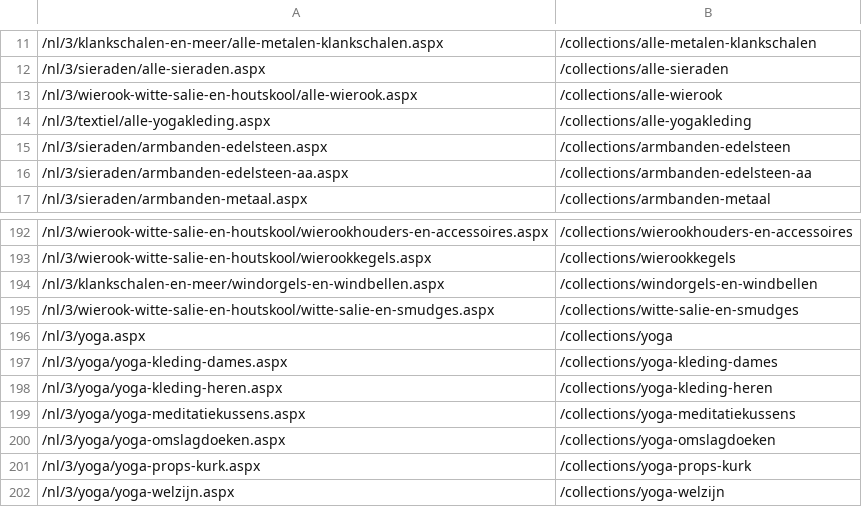
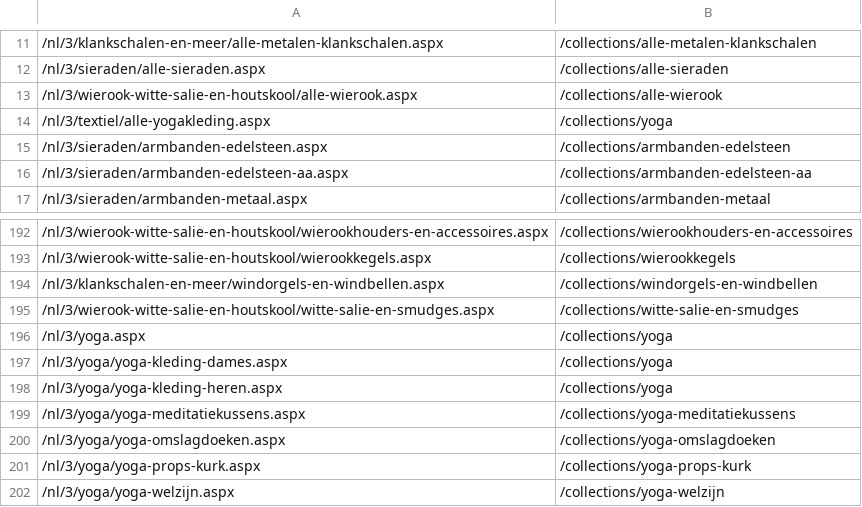
Before and after one commit to phoenix-import/phoenix-import.github.io, a CSV file: matching/collection_redirects_nl.csv, drawn as a sheet; only a part is shown, gaps mark what is left out; the diff names each change by its address in the sheet, - before the commit and + after, or states it on an @@ line.

```diff
--- a/matching/collection_redirects_nl.csv
+++ b/matching/collection_redirects_nl.csv
-B14: /collections/alle-yogakleding
+B14: /collections/yoga
-B197: /collections/yoga-kleding-dames
+B197: /collections/yoga
-B198: /collections/yoga-kleding-heren
+B198: /collections/yoga
```
Also changed, not shown: matching/collection_redirects_de.csv, matching/collection_redirects_en.csv, 3 other files.
